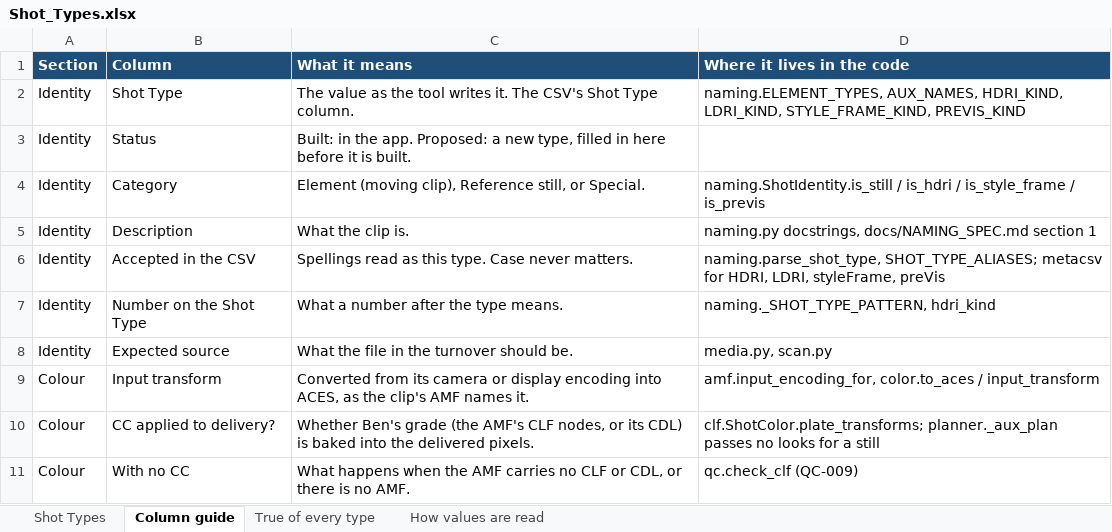
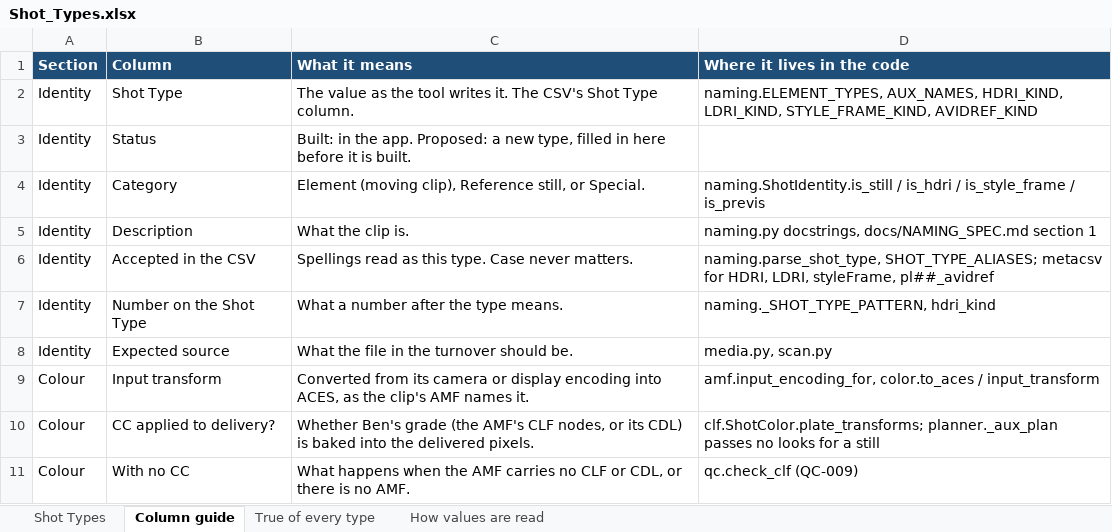
Before and after one commit to shango/ProIngest, an Excel workbook: docs/Shot_Types.xlsx, sheet Column guide, drawn as a sheet; only a part is shown; values as stored, in another font and other column widths than the file's, no borders; the diff names each change by its address in the sheet, - before the commit and + after, or states it on an @@ line.

```diff
--- a/docs/Shot_Types.xlsx (sheet Column guide)
+++ b/docs/Shot_Types.xlsx (sheet Column guide)
-D2 (Where it lives in the code): …LDRI_KIND, STYLE_FRAME_KIND, PREVIS_KIND
+D2 (Where it lives in the code): …LDRI_KIND, STYLE_FRAME_KIND, AVIDREF_KIND
-D6 (Where it lives in the code): …LDRI, styleFrame, preVis
+D6 (Where it lives in the code): …LDRI, styleFrame, pl##_avidref
```
Also changed, not shown: sheet Shot Types, sheet How values are read, sheet True of every type, 22 other files.
